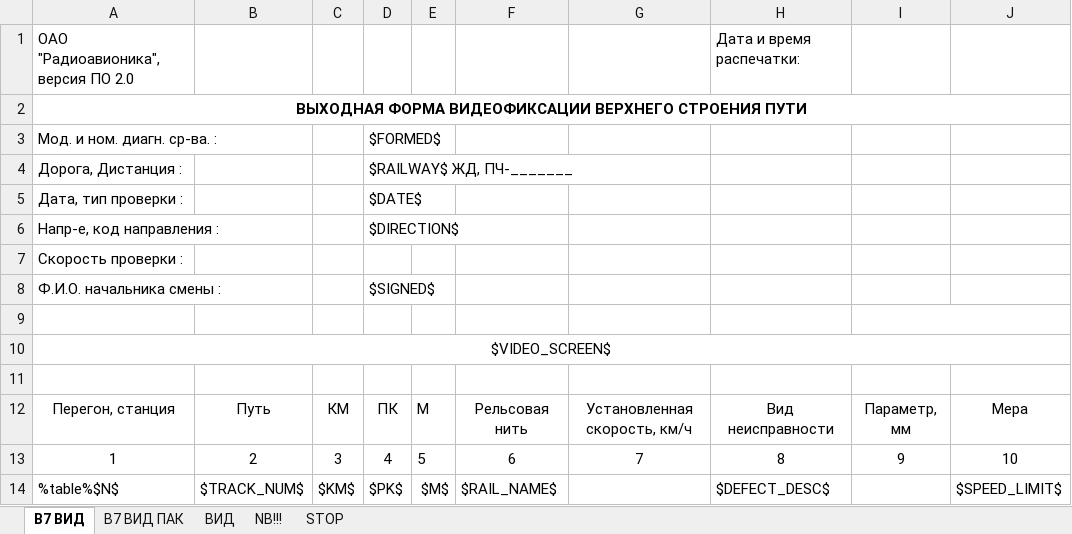
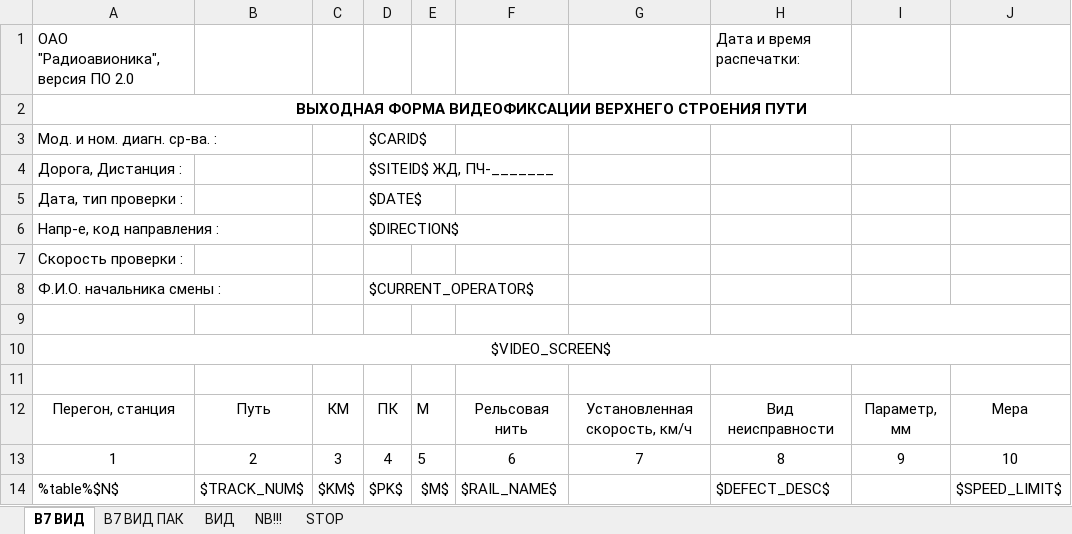
Before and after one commit to Bashakov/atape_sum_scripts, an Excel workbook: ВЫХОДНАЯ ФОРМА ВИДЕОФИКСАЦИИ ВЕРХНЕГО СТРОЕНИЯ ПУТИ.xlsm, sheet В7 ВИД, drawn as a sheet; only a part is shown; values as stored, in another font and other column widths than the file's, no borders; charts and pictures not drawn; the diff names each change by its address in the sheet, - before the commit and + after, or states it on an @@ line.

Commit message:
change excel and ekasui templates
https://bt.abisoft.spb.ru/view.php?id=935

```diff
--- a/ВЫХОДНАЯ ФОРМА ВИДЕОФИКСАЦИИ ВЕРХНЕГО СТРОЕНИЯ ПУТИ.xlsm (sheet В7 ВИД)
+++ b/ВЫХОДНАЯ ФОРМА ВИДЕОФИКСАЦИИ ВЕРХНЕГО СТРОЕНИЯ ПУТИ.xlsm (sheet В7 ВИД)
-D3: $FORMED$
+D3: $CARID$
-D4: $RAILWAY$ ЖД, ПЧ-_______
+D4: $SITEID$ ЖД, ПЧ-_______
-D8: $SIGNED$
+D8: $CURRENT_OPERATOR$
```
Also changed, not shown: sheet В7 ВИД ПАК, charts or pictures, ВЕДОМОСТЬ ОТСТУПЛЕНИЙ В СОДЕРЖАНИИ БЕССТЫКОВОГО ПУТИ.xlsm, ВЕДОМОСТЬ ОТСТУПЛЕНИЙ В СОДЕРЖАНИИ РЕЛЬСОВ.xlsm, 6 other files.
